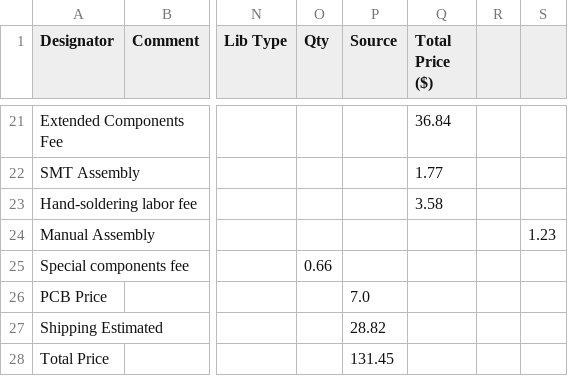
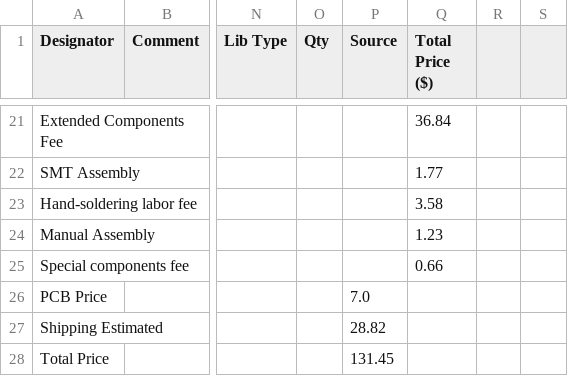
Before and after one commit to Toothless-the-Coder/USB-Hub, a CSV file: BOM.csv, drawn as a sheet; only a part is shown, gaps mark what is left out; the diff names each change by its address in the sheet, - before the commit and + after, or states it on an @@ line.

Commit message:
Update BOM.csv

```diff
--- a/BOM.csv
+++ b/BOM.csv
-Q24 (Total Price ($)): (empty)
+Q24 (Total Price ($)): 1.23
-S24: 1.23
+S24: (empty)
-O25 (Qty): 0.66
+O25 (Qty): (empty)
-Q25 (Total Price ($)): (empty)
+Q25 (Total Price ($)): 0.66
```
